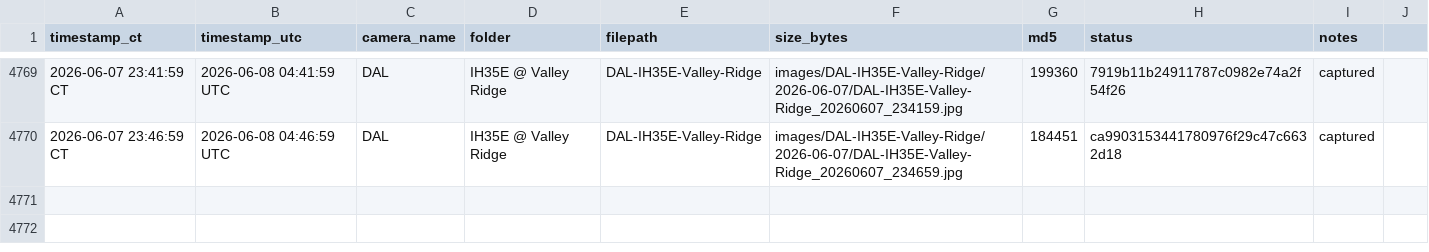
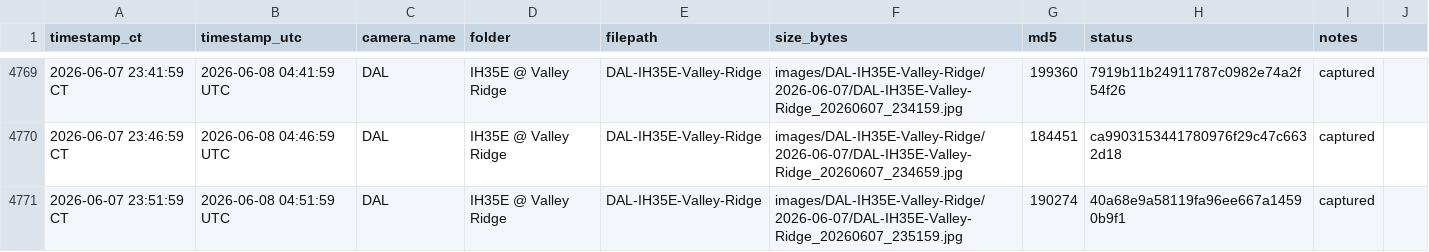
Before and after one commit to aifornsb/txdot-cameras, a CSV file: summary.csv, drawn as a sheet; only a part is shown, gaps mark what is left out.

Commit message:
IH35E Valley Ridge — 2026-06-08 04:51 UTC

```diff
--- a/summary.csv
+++ b/summary.csv
@@ -4770 +4770,2 @@ timestamp_ct,timestamp_utc,camera_name,folder,filepath,size_bytes,md5,status,not
 2026-06-07 23:46:59 CT,2026-06-08 04:46:59 UTC,DAL,IH35E @ Valley Ridge,DAL-IH35E-Valley-Ridge,images/DAL-IH35E-Valley-Ridge/2026-06-07/DAL-IH35E-Valley-Ridge_20260607_234659.jpg,184451,ca9903153441780976f29c47c6632d18,captured,
+2026-06-07 23:51:59 CT,2026-06-08 04:51:59 UTC,DAL,IH35E @ Valley Ridge,DAL-IH35E-Valley-Ridge,images/DAL-IH35E-Valley-Ridge/2026-06-07/DAL-IH35E-Valley-Ridge_20260607_235159.jpg,190274,40a68e9a58119fa96ee667a14590b9f1,captured,
```
Also changed, not shown: 1 other file.
